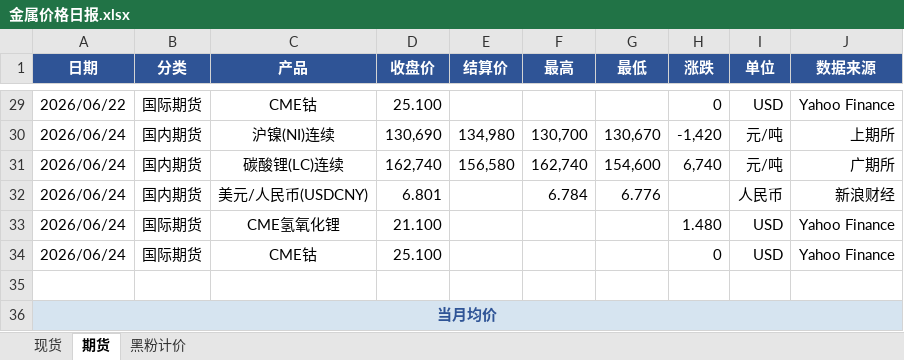
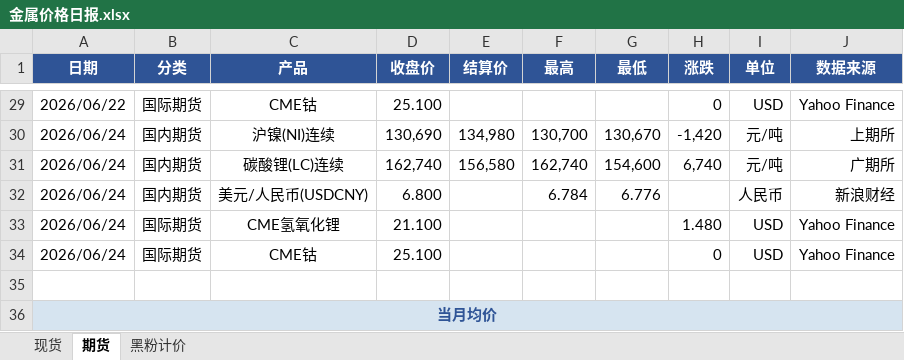
Before and after one commit to liushirong0423-sudo/metal-dashboard, an Excel workbook: 金属价格日报.xlsx, sheet 期货, drawn as a sheet; only a part is shown, gaps mark what is left out; values as stored, in another font and other column widths than the file's, no borders; the diff names each change by its address in the sheet, - before the commit and + after, or states it on an @@ line.

```diff
--- a/金属价格日报.xlsx (sheet 期货)
+++ b/金属价格日报.xlsx (sheet 期货)
-D32 (收盘价): 6.801
+D32 (收盘价): 6.800
```
Also changed, not shown: 1 other file.
